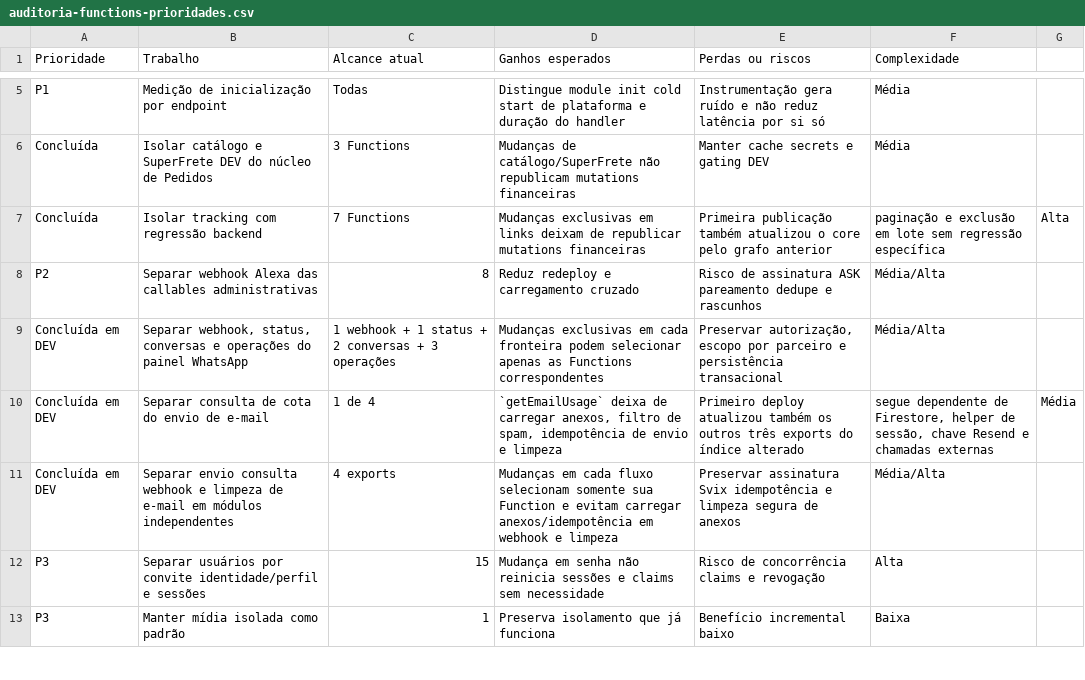
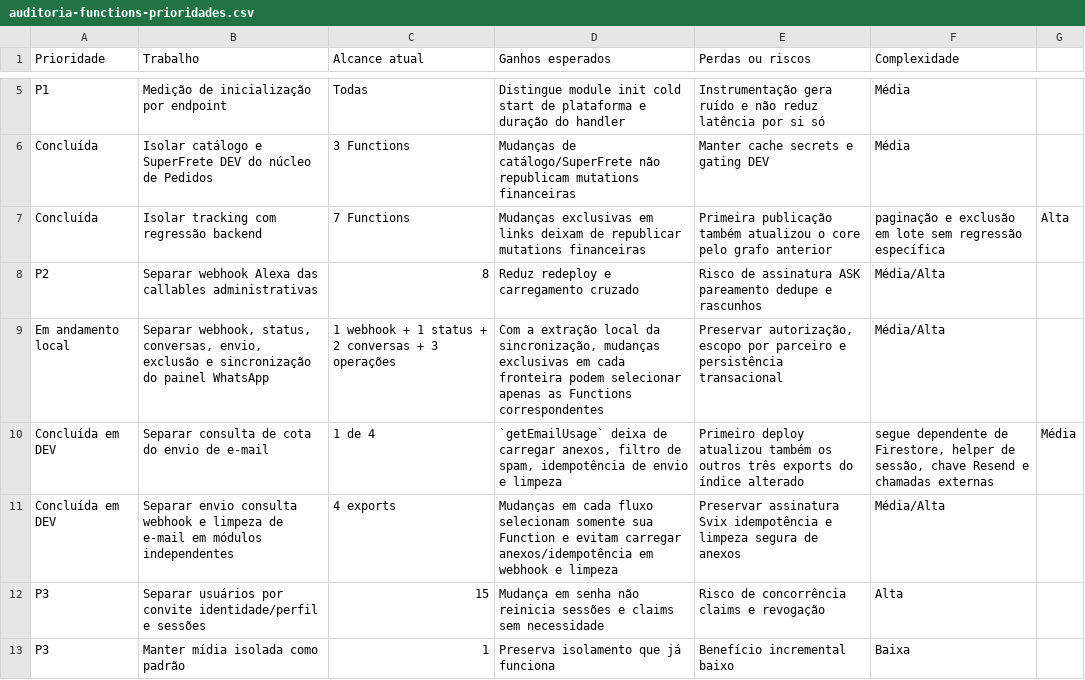
Before and after one commit to ccesargarcia/luisices, a CSV file: docs/auditoria-functions-prioridades.csv, drawn as a sheet; only a part is shown, gaps mark what is left out.

Commit message:
refactor: isolate WhatsApp message sync function

```diff
--- a/docs/auditoria-functions-prioridades.csv
+++ b/docs/auditoria-functions-prioridades.csv
@@ -8,3 +8,3 @@ Concluída;Isolar tracking com regressão backend;7 Functions;Mudanças exclusiv
 P2;Separar webhook Alexa das callables administrativas;8;Reduz redeploy e carregamento cruzado;Risco de assinatura ASK pareamento dedupe e rascunhos;Média/Alta
-Concluída em DEV;Separar webhook, status, conversas e operações do painel WhatsApp;1 webhook + 1 status + 2 conversas + 3 operações;Mudanças exclusivas em cada fronteira podem selecionar apenas as Functions correspondentes;Preservar autorização, escopo por parceiro e persistência transacional;Média/Alta
+Em andamento local;Separar webhook, status, conversas, envio, exclusão e sincronização do painel WhatsApp;1 webhook + 1 status + 2 conversas + 3 operações;Com a extração local da sincronização, mudanças exclusivas em cada fronteira podem selecionar apenas as Functions correspondentes;Preservar autorização, escopo por parceiro e persistência transacional;Média/Alta
 Concluída em DEV;Separar consulta de cota do envio de e-mail;1 de 4;`getEmailUsage` deixa de carregar anexos, filtro de spam, idempotência de envio e limpeza;Primeiro deploy atualizou também os outros três exports do índice alterado; segue dependente de Firestore, helper de sessão, chave Resend e chamadas externas;Média
```
Also changed, not shown: 10 other files.
